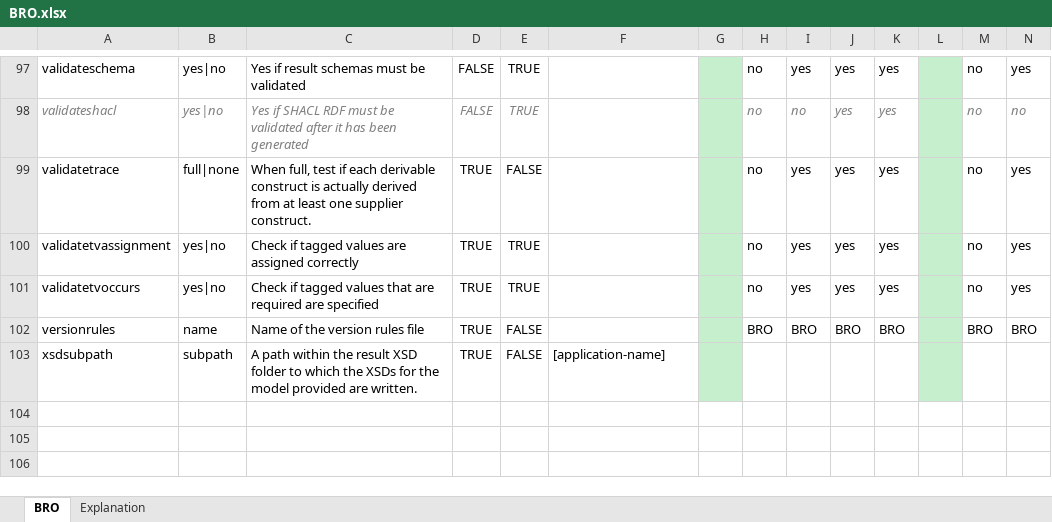
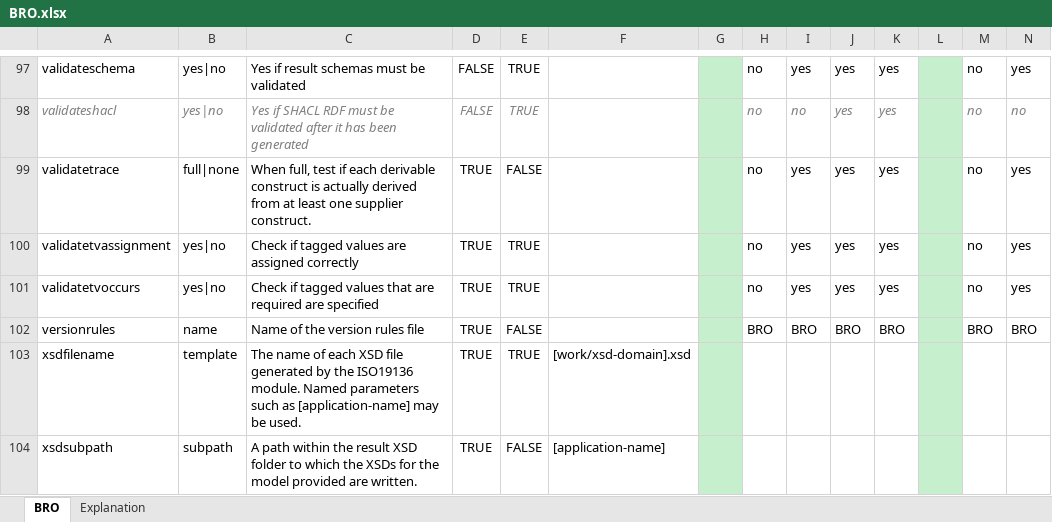
Before and after one commit to Imvertor/Imvertor-Maven, an Excel workbook: src/main/resources/input/BRO/props/BRO.xlsx, sheet BRO, drawn as a sheet; only a part is shown, gaps mark what is left out; values as stored, in another font and other column widths than the file's, no borders; rows hold the shown columns only; the diff names each change by its address in the sheet, - before the commit and + after, or states it on an @@ line.

```diff
--- a/src/main/resources/input/BRO/props/BRO.xlsx (sheet BRO)
+++ b/src/main/resources/input/BRO/props/BRO.xlsx (sheet BRO)
+row 103: xsdfilename | template | The name of each XSD file generated by the ISO19136 module. Named parameters such as [application-name] may be used. | TRUE | TRUE | [work/xsd-domain].xsd
```
Also changed, not shown: src/main/resources/input/Kadaster/props/Kadaster.xlsx, 5 other files.
